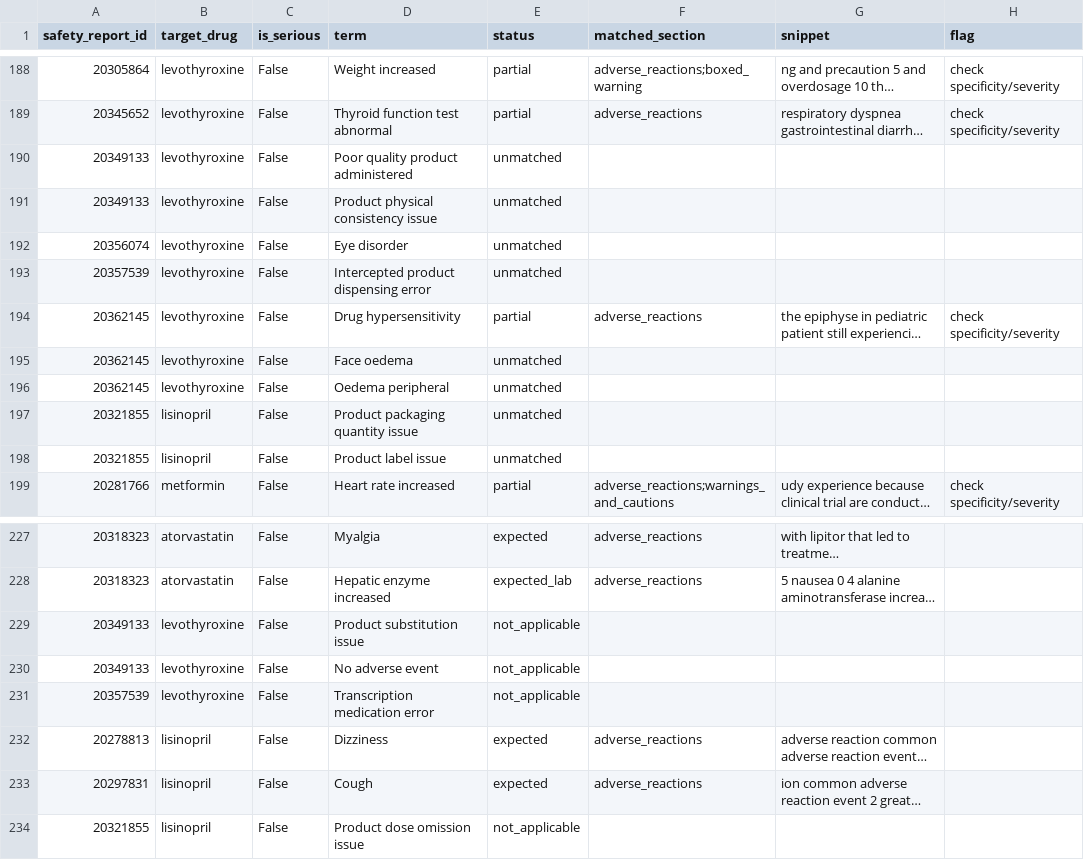
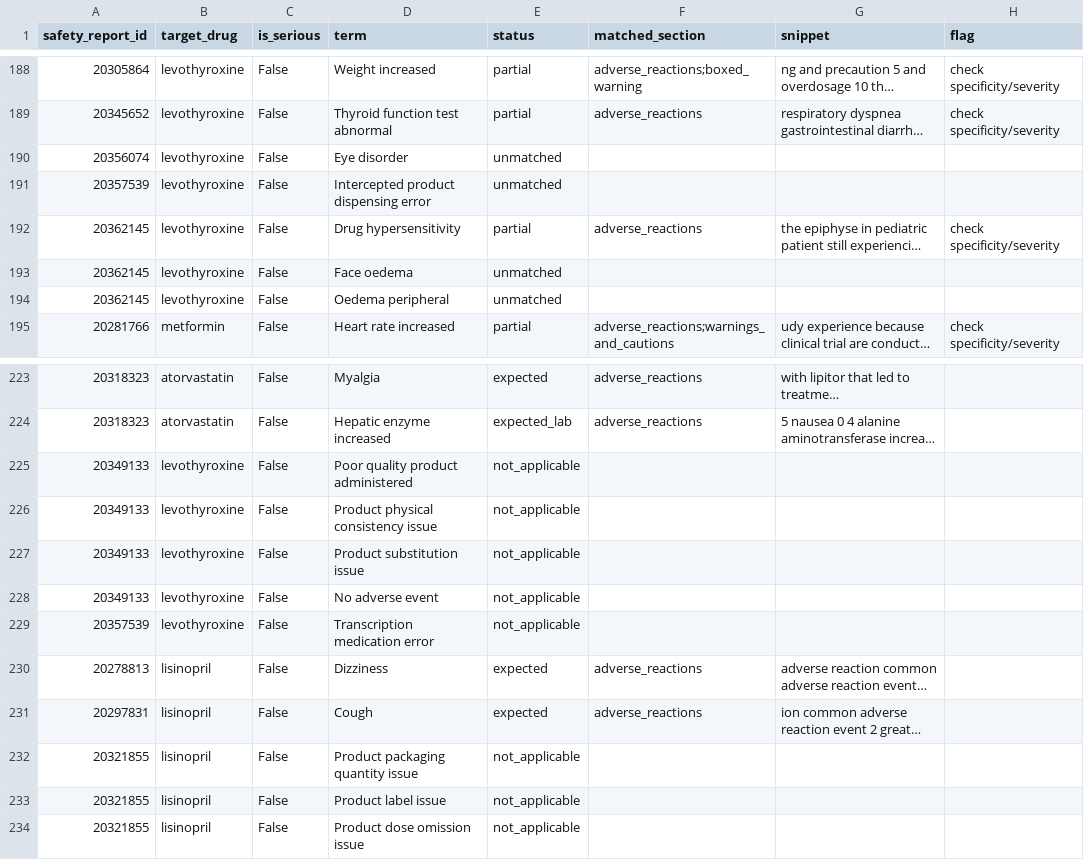
Before and after one commit to swapnilverlekar/pv-case-intake, a CSV file: AE_Data/data/expectedness_review.csv, drawn as a sheet; only a part is shown, gaps mark what is left out; long unchanged cells end in …; removed rows and columns are numbered as before the commit, all else as after; the diff names each change by its address in the sheet, - before the commit and + after, or states it on an @@ line.

```diff
--- a/AE_Data/data/expectedness_review.csv
+++ b/AE_Data/data/expectedness_review.csv
-row 190: 20349133 | levothyroxine | False | Poor quality product administered | unmatched
-row 191: 20349133 | levothyroxine | False | Product physical consistency issue | unmatched
-row 197: 20321855 | lisinopril | False | Product packaging quantity issue | unmatched
-row 198: 20321855 | lisinopril | False | Product label issue | unmatched
+row 225: 20349133 | levothyroxine | False | Poor quality product administered | not_applicable
+row 226: 20349133 | levothyroxine | False | Product physical consistency issue | not_applicable
+row 232: 20321855 | lisinopril | False | Product packaging quantity issue | not_applicable
+row 233: 20321855 | lisinopril | False | Product label issue | not_applicable
```
Also changed, not shown: AE_Data/data/term_review.csv, 5 other files.
